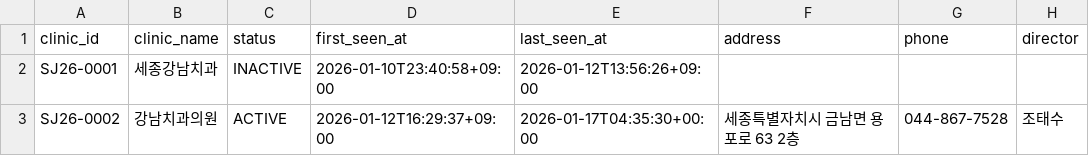
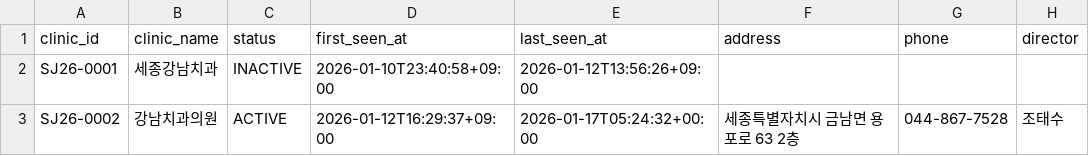
Before and after one commit to juny8916/Dent_QR_Gen_Sejong_CJ, a CSV file: data/id_map.csv, drawn as a sheet; only a part is shown; the diff names each change by its address in the sheet, - before the commit and + after, or states it on an @@ line.

```diff
--- a/data/id_map.csv
+++ b/data/id_map.csv
-E3 (last_seen_at): 2026-01-17T04:35:30+00:00
+E3 (last_seen_at): 2026-01-17T05:24:32+00:00
```
Also changed, not shown: 3 other files.
